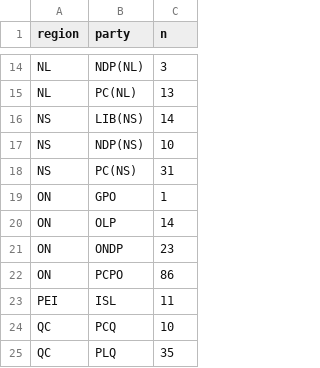
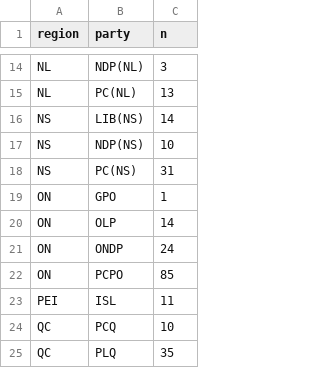
Before and after one commit to maxmur17/Polls, a CSV file: data/winners2.csv, drawn as a sheet; only a part is shown, gaps mark what is left out.

```diff
--- a/data/winners2.csv
+++ b/data/winners2.csv
@@ -20,4 +20,4 @@
 "ON","OLP",14
-"ON","ONDP",23
-"ON","PCPO",86
+"ON","ONDP",24
+"ON","PCPO",85
 "PEI","ISL",11
```
Also changed, not shown: data/dat_343_prov.csv, data/dat_343_prov_agg.csv, 2 other files.
